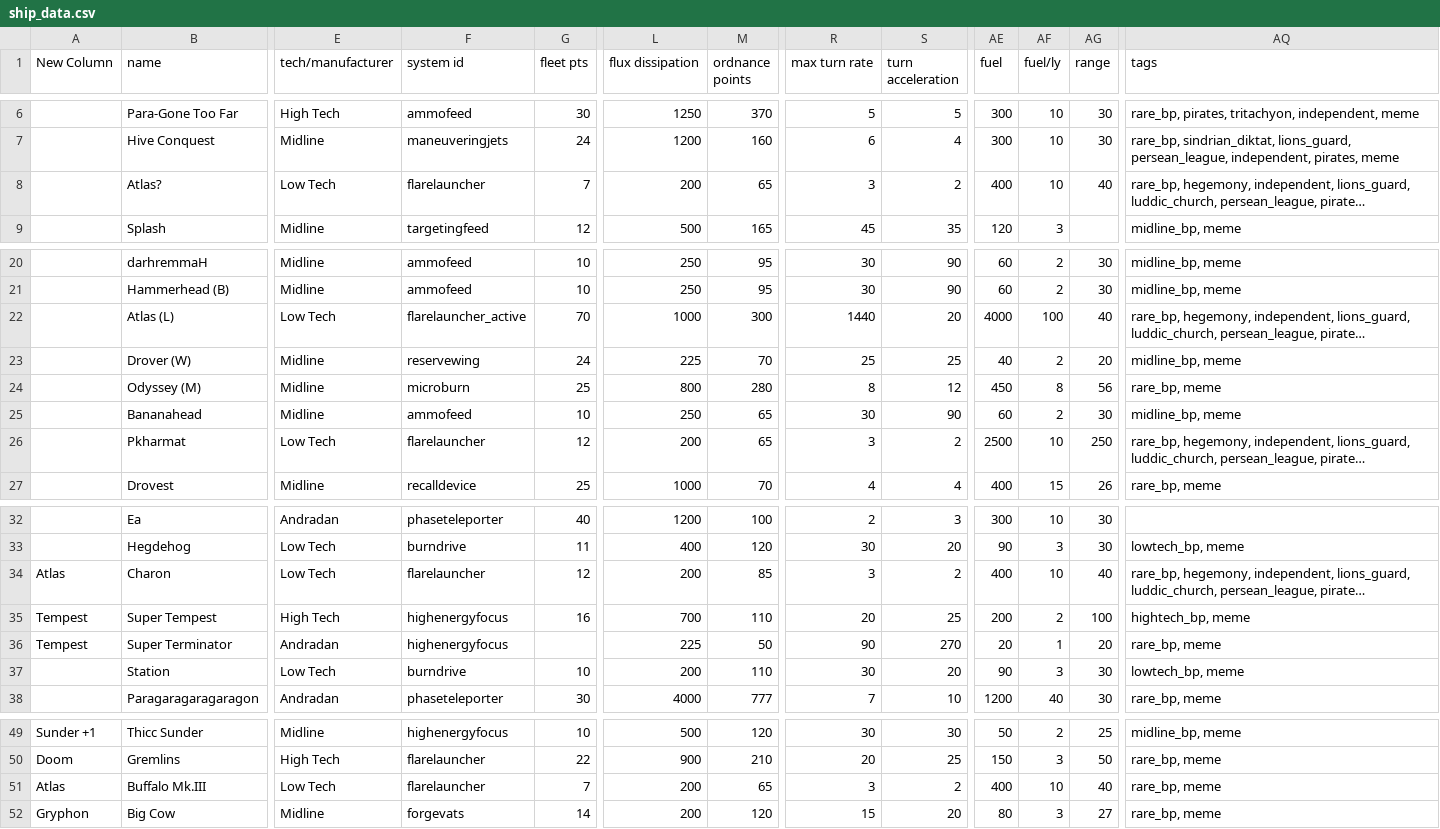
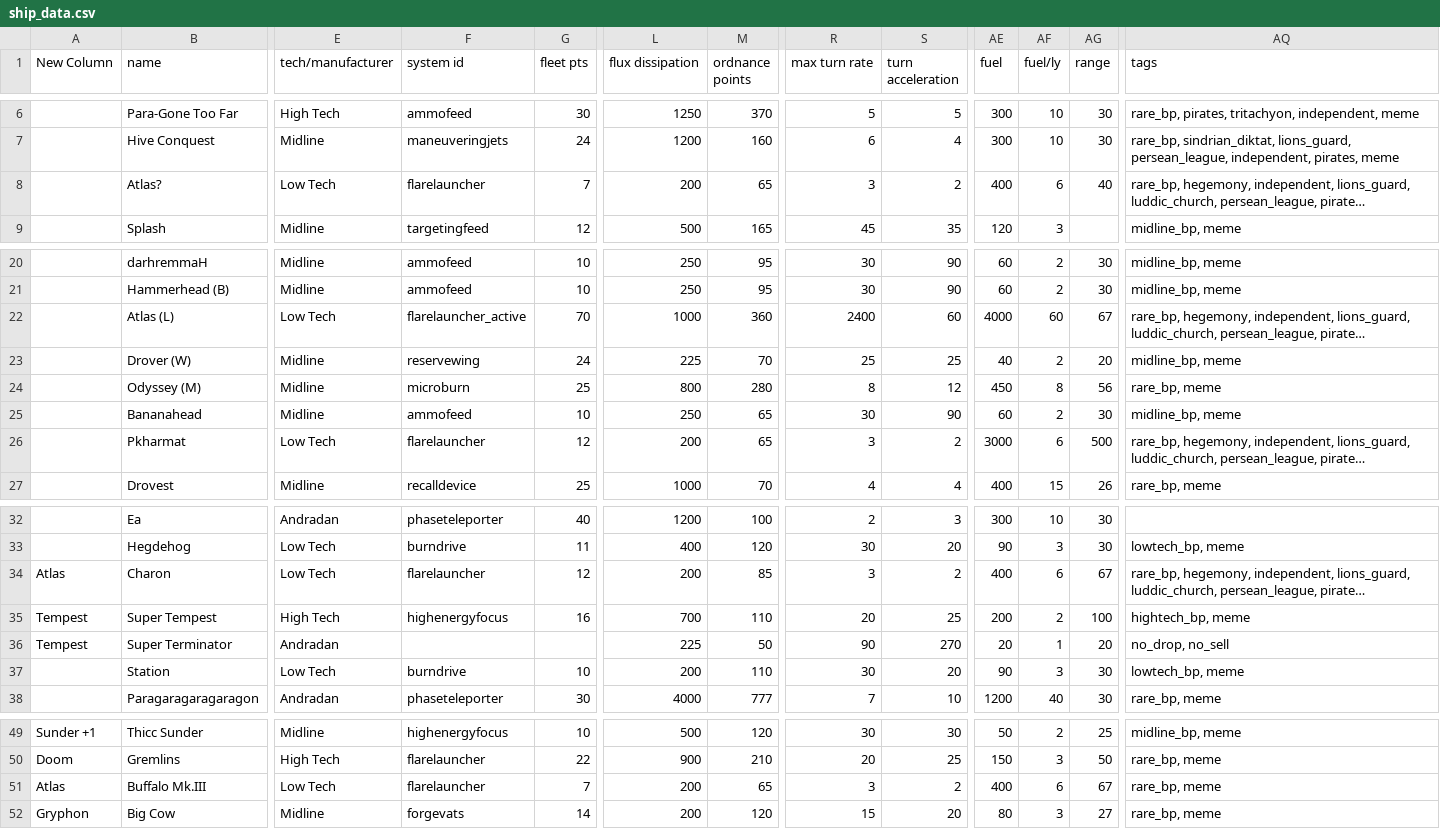
Before and after one commit to lolghurt/iam2-blursed, a CSV file: data/hulls/ship_data.csv, drawn as a sheet; only a part is shown, gaps mark what is left out; long unchanged cells end in …; the diff names each change by its address in the sheet, - before the commit and + after, or states it on an @@ line.

```diff
--- a/data/hulls/ship_data.csv
+++ b/data/hulls/ship_data.csv
-AF8 (fuel/ly): 10
+AF8 (fuel/ly): 6
-M22 (ordnance points): 300
+M22 (ordnance points): 360
-R22 (max turn rate): 1440
+R22 (max turn rate): 2400
-S22 (turn acceleration): 20
+S22 (turn acceleration): 60
-AF22 (fuel/ly): 100
+AF22 (fuel/ly): 60
-AG22 (range): 40
+AG22 (range): 67
-AE26 (fuel): 2500
+AE26 (fuel): 3000
-AF26 (fuel/ly): 10
+AF26 (fuel/ly): 6
-AG26 (range): 250
+AG26 (range): 500
-AF34 (fuel/ly): 10
+AF34 (fuel/ly): 6
-AG34 (range): 40
+AG34 (range): 67
-F36 (system id): highenergyfocus
+F36 (system id): (empty)
-AQ36 (tags): rare_bp, meme
+AQ36 (tags): no_drop, no_sell
-AF51 (fuel/ly): 10
+AF51 (fuel/ly): 6
-AG51 (range): 40
+AG51 (range): 67
```
Also changed, not shown: data/weapons/weapon_data.csv, 15 other files.
